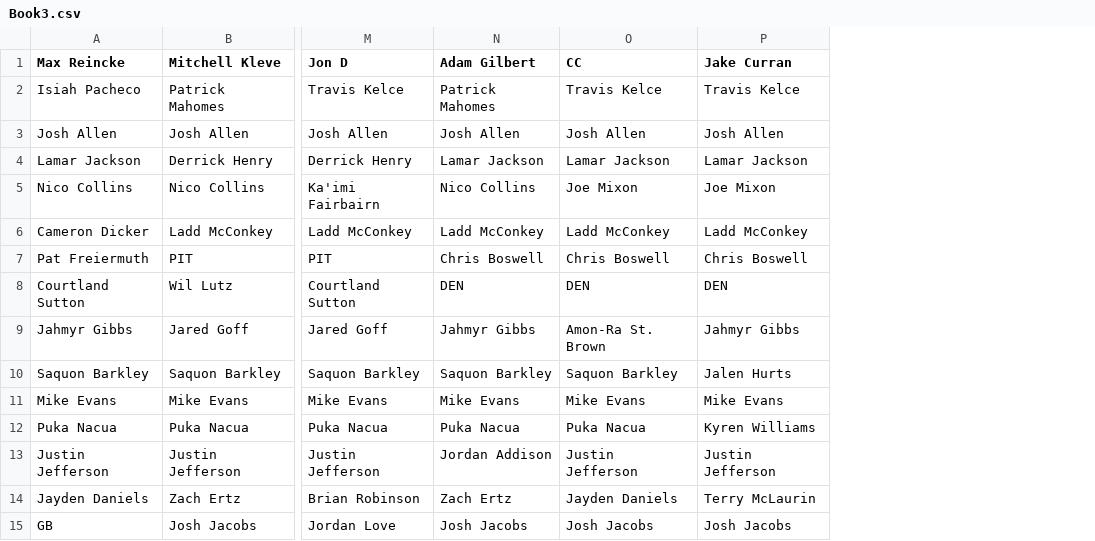
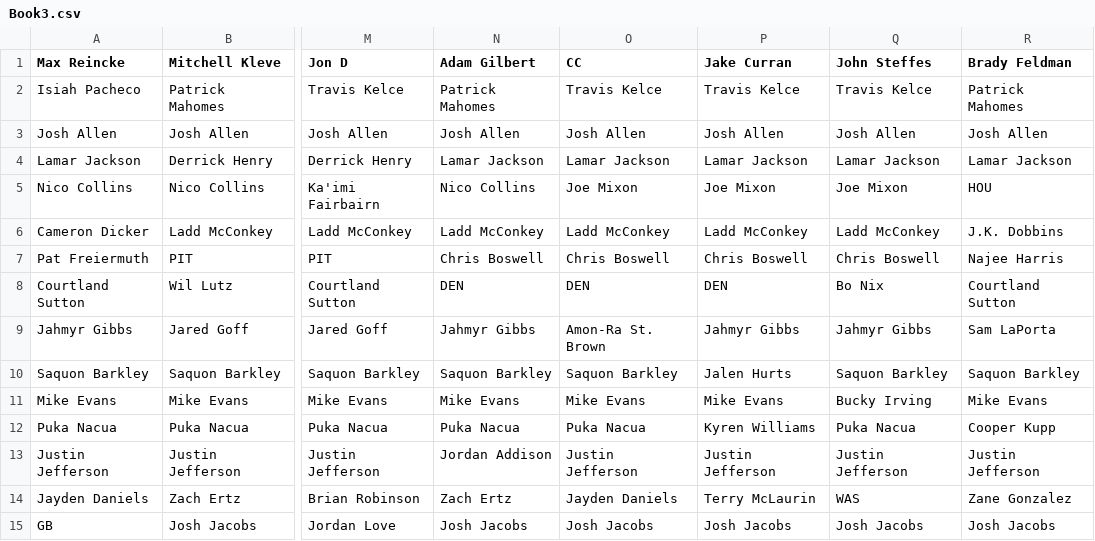
Before and after one commit to josteffes/fantasyplayoffs, a CSV file: Book3.csv, drawn as a sheet; only a part is shown, gaps mark what is left out; the diff names each change by its address in the sheet, - before the commit and + after, or states it on an @@ line.

```diff
--- a/Book3.csv
+++ b/Book3.csv
+column Q (John Steffes), rows 2-15: Travis Kelce | Josh Allen | Lamar Jackson | Joe Mixon | Ladd McConkey | Chris Boswell | Bo Nix | Jahmyr Gibbs | Saquon Barkley | Bucky Irving | Puka Nacua | Justin Jefferson | WAS | Josh Jacobs
+column R (Brady Feldman), rows 2-15: Patrick Mahomes | Josh Allen | Lamar Jackson | HOU | J.K. Dobbins | Najee Harris | Courtland Sutton | Sam LaPorta | Saquon Barkley | Mike Evans | Cooper Kupp | Justin Jefferson | Zane Gonzalez | Josh Jacobs
```
Also changed, not shown: Book4.csv.
